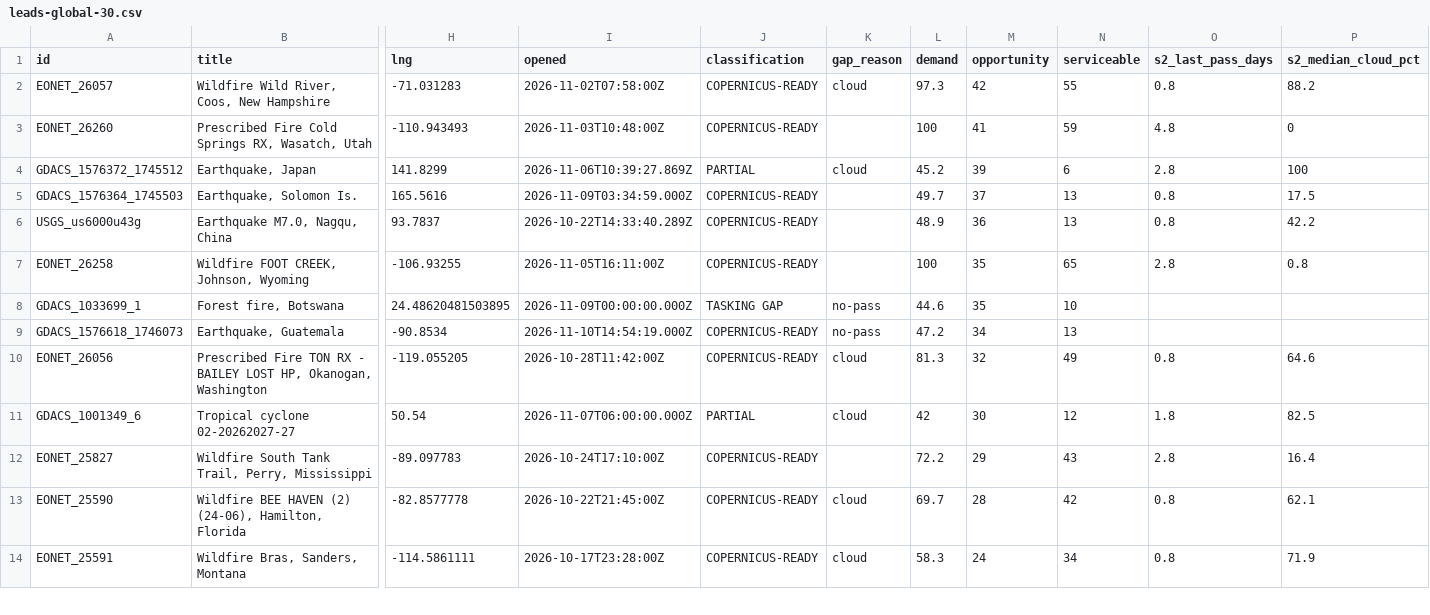
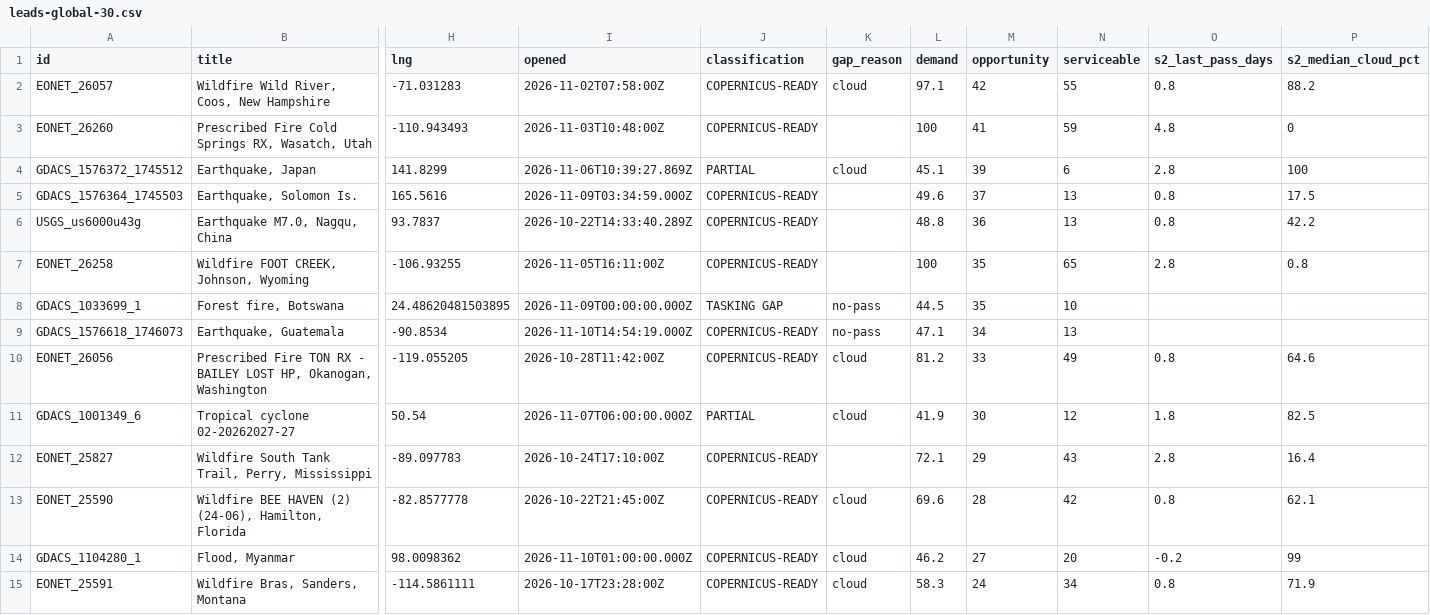
Before and after one commit to dchichorro/terrasignal, a CSV file: public/data/leads-global-30.csv, drawn as a sheet; only a part is shown, gaps mark what is left out; rows hold the shown columns only; the diff covers the shown part only; the diff names each change by its address in the sheet, - before the commit and + after, or states it on an @@ line.

```diff
--- a/public/data/leads-global-30.csv
+++ b/public/data/leads-global-30.csv
-L2 (demand): 97.3
+L2 (demand): 97.1
-L4 (demand): 45.2
+L4 (demand): 45.1
-L5 (demand): 49.7
+L5 (demand): 49.6
-L6 (demand): 48.9
+L6 (demand): 48.8
-L8 (demand): 44.6
+L8 (demand): 44.5
-L9 (demand): 47.2
+L9 (demand): 47.1
-L10 (demand): 81.3
+L10 (demand): 81.2
-M10 (opportunity): 32
+M10 (opportunity): 33
-L11 (demand): 42
+L11 (demand): 41.9
-L12 (demand): 72.2
+L12 (demand): 72.1
-L13 (demand): 69.7
+L13 (demand): 69.6
+row 14: GDACS_1104280_1 | Flood, Myanmar | 98.0098362 | 2026-11-10T01:00:00.000Z | COPERNICUS-READY | cloud | 46.2 | 27 | 20 | -0.2 | 99
```
Also changed, not shown: 1 added row, 2 removed rows and 17 edited cells elsewhere in this file, public/data/leads-eu-30.csv, public/data/leads-eu-45.csv, 11 other files.
